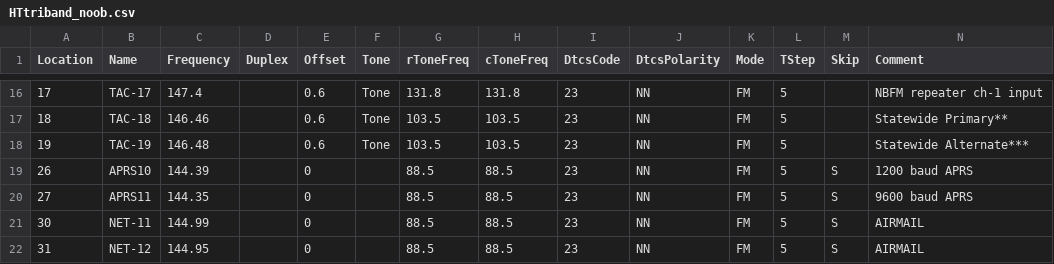
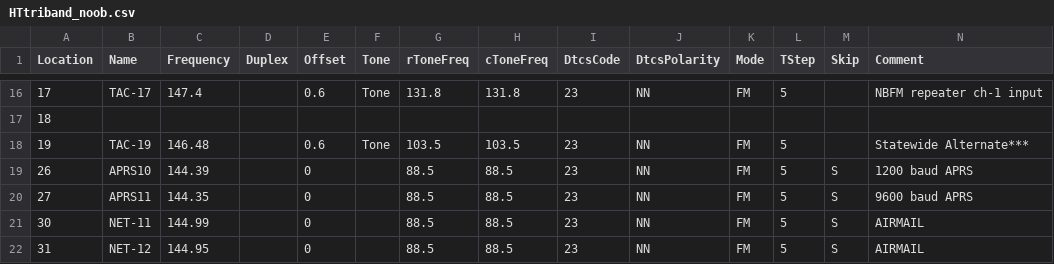
Before and after one commit to bhhoyer/SJACSflist, a CSV file: reffiles/HTtriband_noob.csv, drawn as a sheet; only a part is shown, gaps mark what is left out; the diff covers the shown part only; the diff names each change by its address in the sheet, - before the commit and + after, or states it on an @@ line.

```diff
--- a/reffiles/HTtriband_noob.csv
+++ b/reffiles/HTtriband_noob.csv
-B17 (Name): TAC-18
+B17 (Name): (empty)
-C17 (Frequency): 146.46
+C17 (Frequency): (empty)
-E17 (Offset): 0.6
+E17 (Offset): (empty)
-F17 (Tone): Tone
+F17 (Tone): (empty)
-G17 (rToneFreq): 103.5
+G17 (rToneFreq): (empty)
-H17 (cToneFreq): 103.5
+H17 (cToneFreq): (empty)
-I17 (DtcsCode): 23
+I17 (DtcsCode): (empty)
-J17 (DtcsPolarity): NN
+J17 (DtcsPolarity): (empty)
-K17 (Mode): FM
+K17 (Mode): (empty)
-L17 (TStep): 5
+L17 (TStep): (empty)
-N17 (Comment): Statewide Primary**
+N17 (Comment): (empty)
```
Also changed, not shown: 27 edited cells elsewhere in this file.
